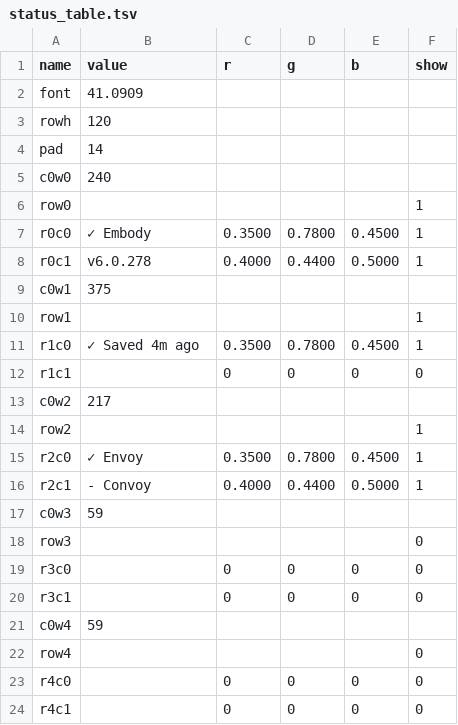
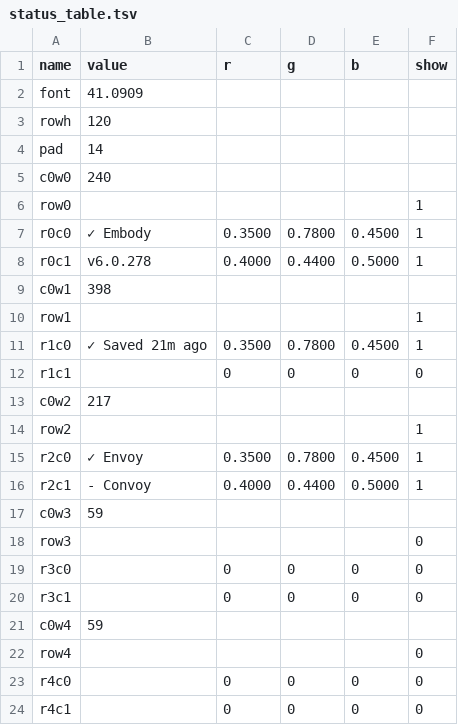
Before and after one commit to vsvisualsubstance-source/TD4DMX, a TSV file: project1/Embody/viz_status/status_table.tsv, drawn as a sheet.

```diff
--- a/project1/Embody/viz_status/status_table.tsv
+++ b/project1/Embody/viz_status/status_table.tsv
@@ -8,5 +8,5 @@ r0c0	✓ Embody	0.3500	0.7800	0.4500	1
 r0c1	v6.0.278	0.4000	0.4400	0.5000	1
-c0w1	375				
+c0w1	398				
 row1					1
-r1c0	✓ Saved 4m ago	0.3500	0.7800	0.4500	1
+r1c0	✓ Saved 21m ago	0.3500	0.7800	0.4500	1
 r1c1		0	0	0	0
```
Also changed, not shown: 7 other files.
